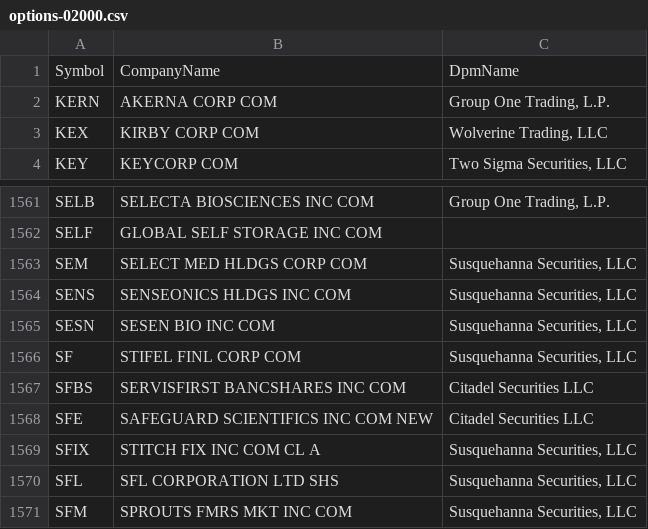
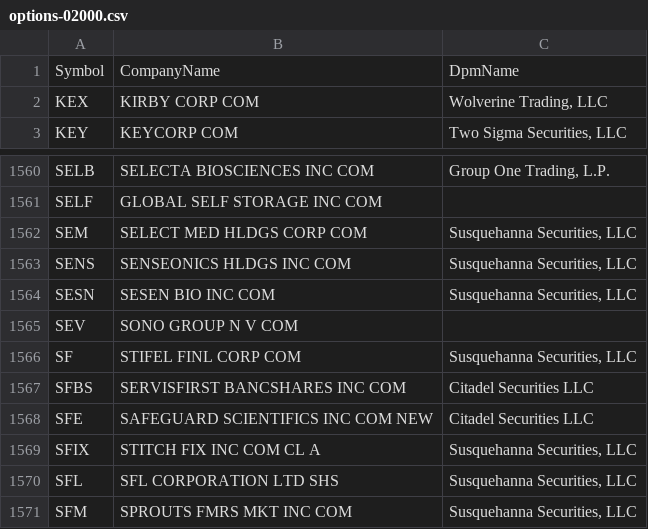
Before and after one commit to haoenhui/usa-optionable-stocks, a CSV file: options-02000.csv, drawn as a sheet; only a part is shown, gaps mark what is left out; removed rows and columns are numbered as before the commit, all else as after; the diff names each change by its address in the sheet, - before the commit and + after, or states it on an @@ line.

```diff
--- a/options-02000.csv
+++ b/options-02000.csv
-row 2: KERN | AKERNA CORP COM | Group One Trading, L.P.
+row 1565: SEV | SONO GROUP N V COM
```
Also changed, not shown: options-00000.csv.
